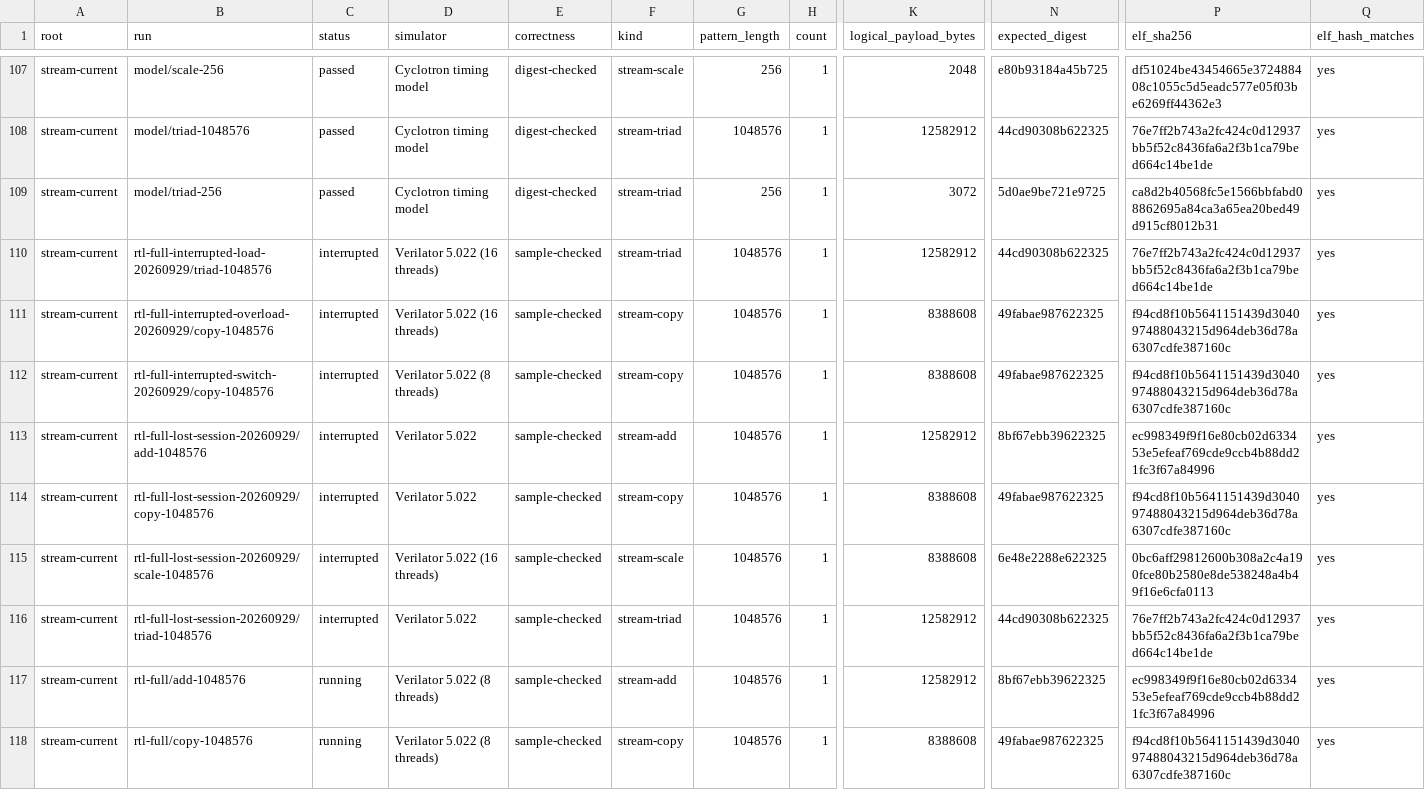
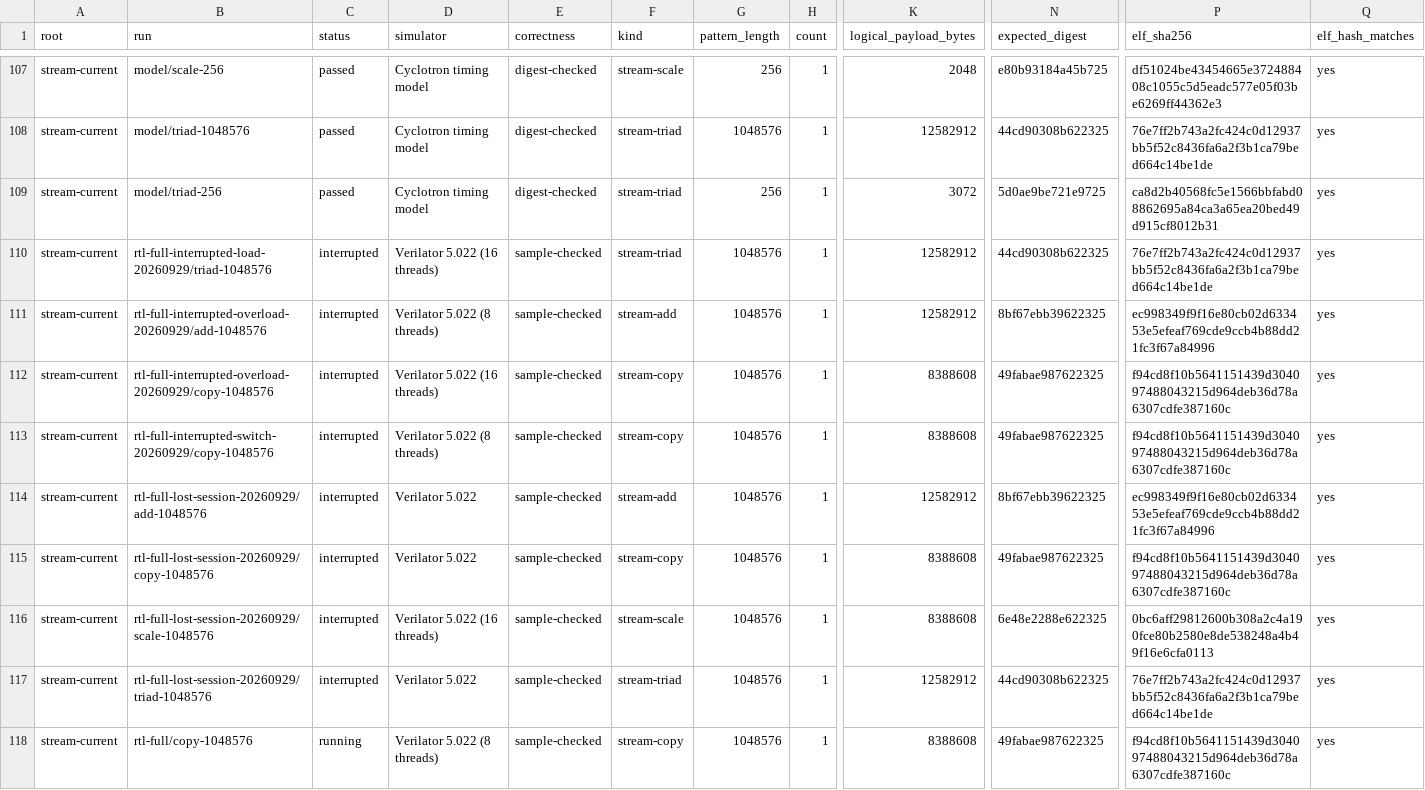
Before and after one commit to copparihollmann/radiance-kernels, a CSV file: kernels/evaluation/runs.csv, drawn as a sheet; only a part is shown, gaps mark what is left out; removed rows and columns are numbered as before the commit, all else as after; rows hold the shown columns only; the diff names each change by its address in the sheet, - before the commit and + after, or states it on an @@ line.

```diff
--- a/kernels/evaluation/runs.csv
+++ b/kernels/evaluation/runs.csv
+row 111: stream-current | rtl-full-interrupted-overload-20260929/add-1048576 | interrupted | Verilator 5.022 (8 threads) | sample-checked | stream-add | 1048576 | 1 | 12582912 | 8bf67ebb39622325 | ec998349f9f16e80cb02d633453e5efeaf769cde9ccb4b88dd21fc3f67a84996 | yes
-row 117: stream-current | rtl-full/add-1048576 | running | Verilator 5.022 (8 threads) | sample-checked | stream-add | 1048576 | 1 | 12582912 | 8bf67ebb39622325 | ec998349f9f16e80cb02d633453e5efeaf769cde9ccb4b88dd21fc3f67a84996 | yes
```
Also changed, not shown: kernels/evaluation/artifacts.csv, kernels/evaluation/elf-snapshot.csv, 4 other files.
